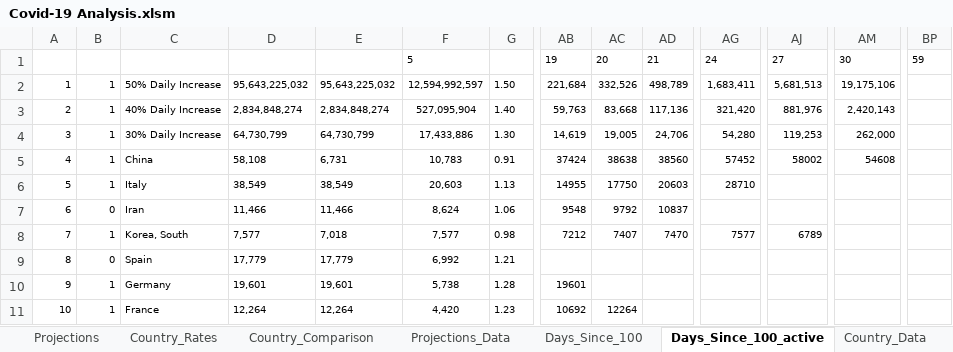
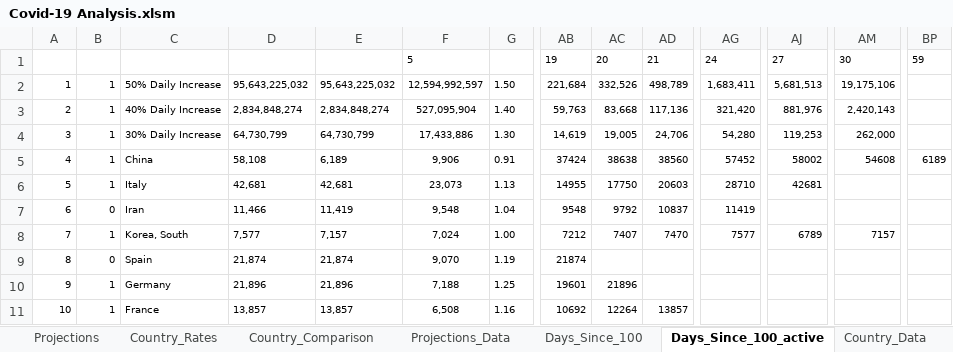
Before and after one commit to achie188/COVID-19, an Excel workbook: Analysis/Covid-19 Analysis.xlsm, sheet Days_Since_100_active, drawn as a sheet; only a part is shown, gaps mark what is left out; values as stored, in another font and other column widths than the file's, no borders; the diff covers the shown part only; the diff names each change by its address in the sheet, - before the commit and + after, or states it on an @@ line.

```diff
--- a/Analysis/Covid-19 Analysis.xlsm (sheet Days_Since_100_active)
+++ b/Analysis/Covid-19 Analysis.xlsm (sheet Days_Since_100_active)
-E5: 6,731
+E5: 6,189
-F5: 10,783
+F5: 9,906
-BP5: (empty)
+BP5: 6189
-D6: 38,549
+D6: 42,681
-E6: 38,549
+E6: 42,681
-F6: 20,603
+F6: 23,073
-AJ6: (empty)
+AJ6: 42681
-E7: 11,466
+E7: 11,419
-F7: 8,624
+F7: 9,548
-G7: 1.06
+G7: 1.04
-AG7: (empty)
+AG7: 11419
-E8: 7,018
+E8: 7,157
-F8: 7,577
+F8: 7,024
-G8: 0.98
+G8: 1.00
-AM8: (empty)
+AM8: 7157
-D9: 17,779
+D9: 21,874
-E9: 17,779
+E9: 21,874
-F9: 6,992
+F9: 9,070
-G9: 1.21
+G9: 1.19
-AB9: (empty)
+AB9: 21874
-D10: 19,601
+D10: 21,896
-E10: 19,601
+E10: 21,896
-F10: 5,738
+F10: 7,188
-G10: 1.28
+G10: 1.25
-AC10: (empty)
+AC10: 21896
-D11: 12,264
+D11: 13,857
-E11: 12,264
+E11: 13,857
-F11: 4,420
+F11: 6,508
-G11: 1.23
+G11: 1.16
-AD11: (empty)
+AD11: 13857
```
Also changed, not shown: 329 edited cells elsewhere in this sheet, sheet Projections_Data, sheet Days_Since_100, sheet Country_Data, sheet Country_Rates, sheet Projections, formulas that keep their value, charts or pictures.
